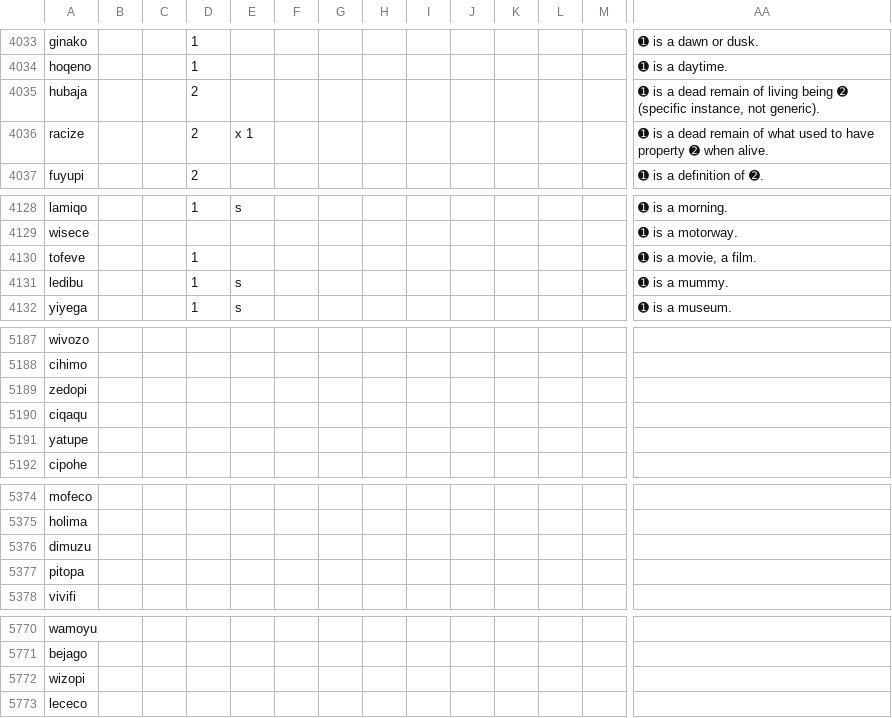
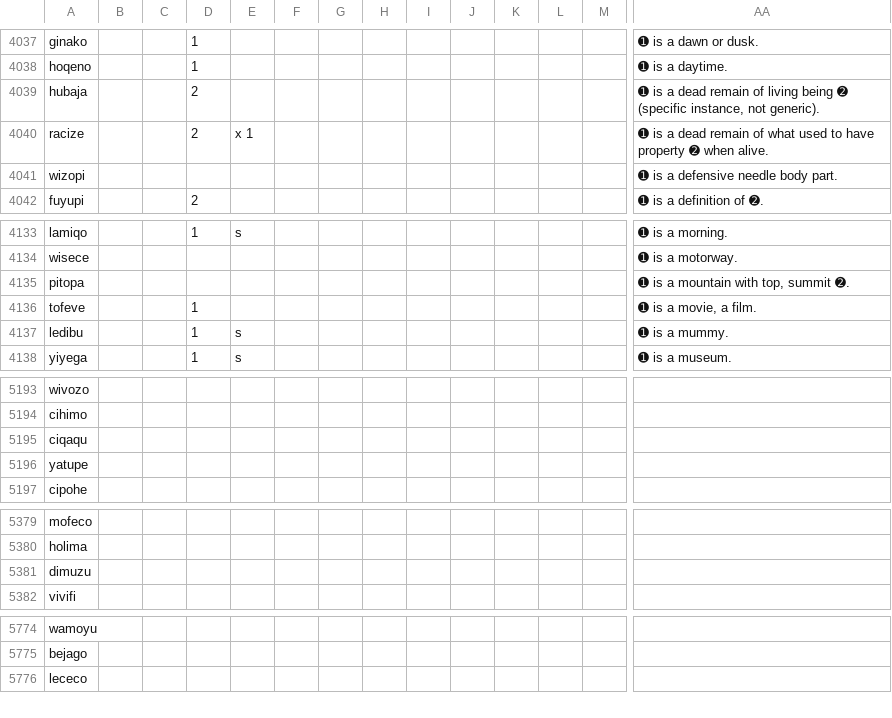
Before and after one commit to Ntsekees/Predilex, a CSV file: predilex.csv, drawn as a sheet; only a part is shown, gaps mark what is left out; removed rows and columns are numbered as before the commit, all else as after; rows hold the shown columns only; the diff covers the shown part only; the diff names each change by its address in the sheet, - before the commit and + after, or states it on an @@ line.

```diff
--- a/predilex.csv
+++ b/predilex.csv
+row 4041: wizopi |  |  |  |  |  |  |  |  |  |  |  |  | ➊ is a defensive needle body part.
+row 4135: pitopa |  |  |  |  |  |  |  |  |  |  |  |  | ➊ is a mountain with top, summit ➋.
-row 5189: zedopi
-row 5377: pitopa
-row 5772: wizopi
```
Also changed, not shown: 5 added rows, 4 removed rows and 1 edited cell elsewhere in this file, 1 other file.
